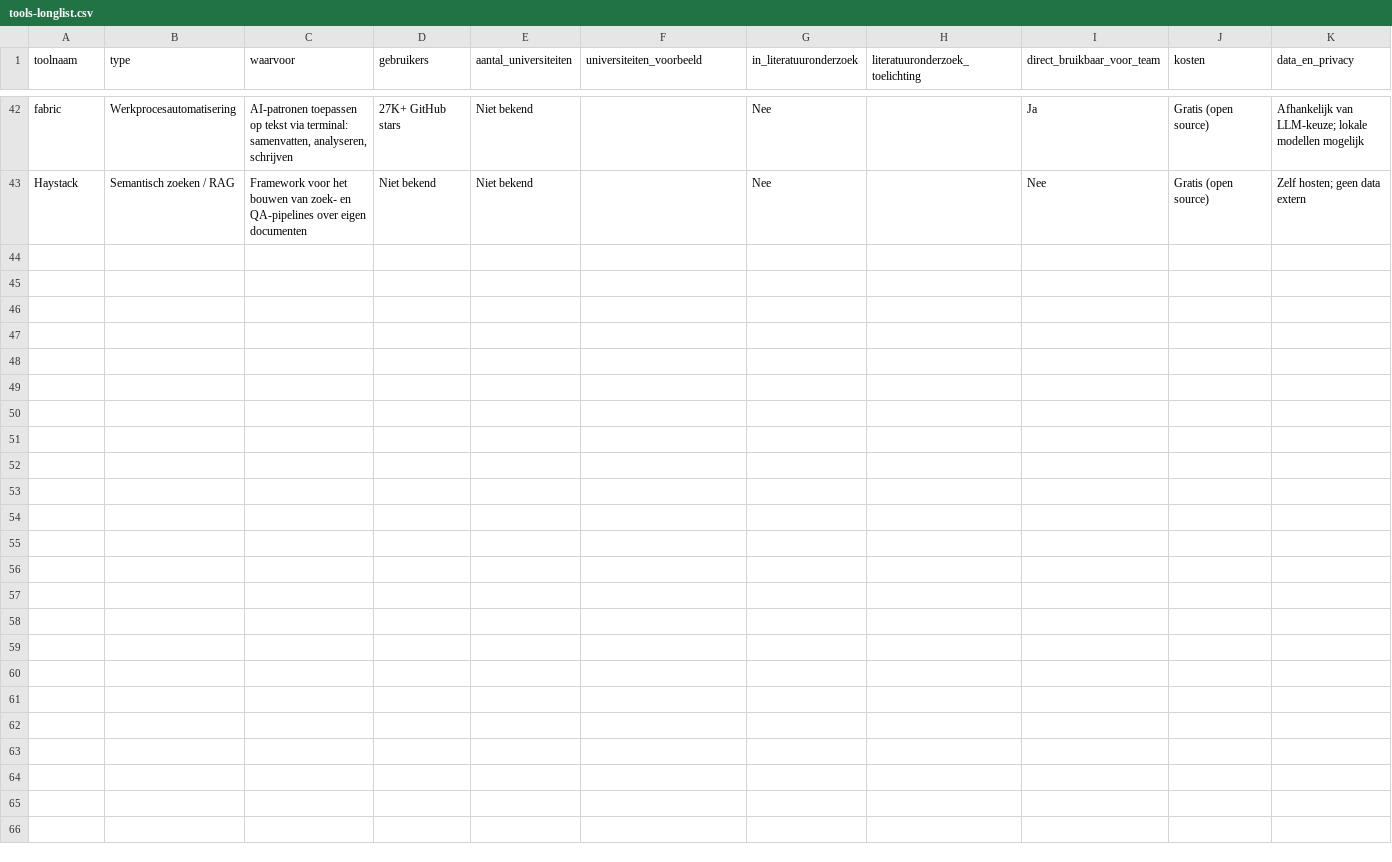
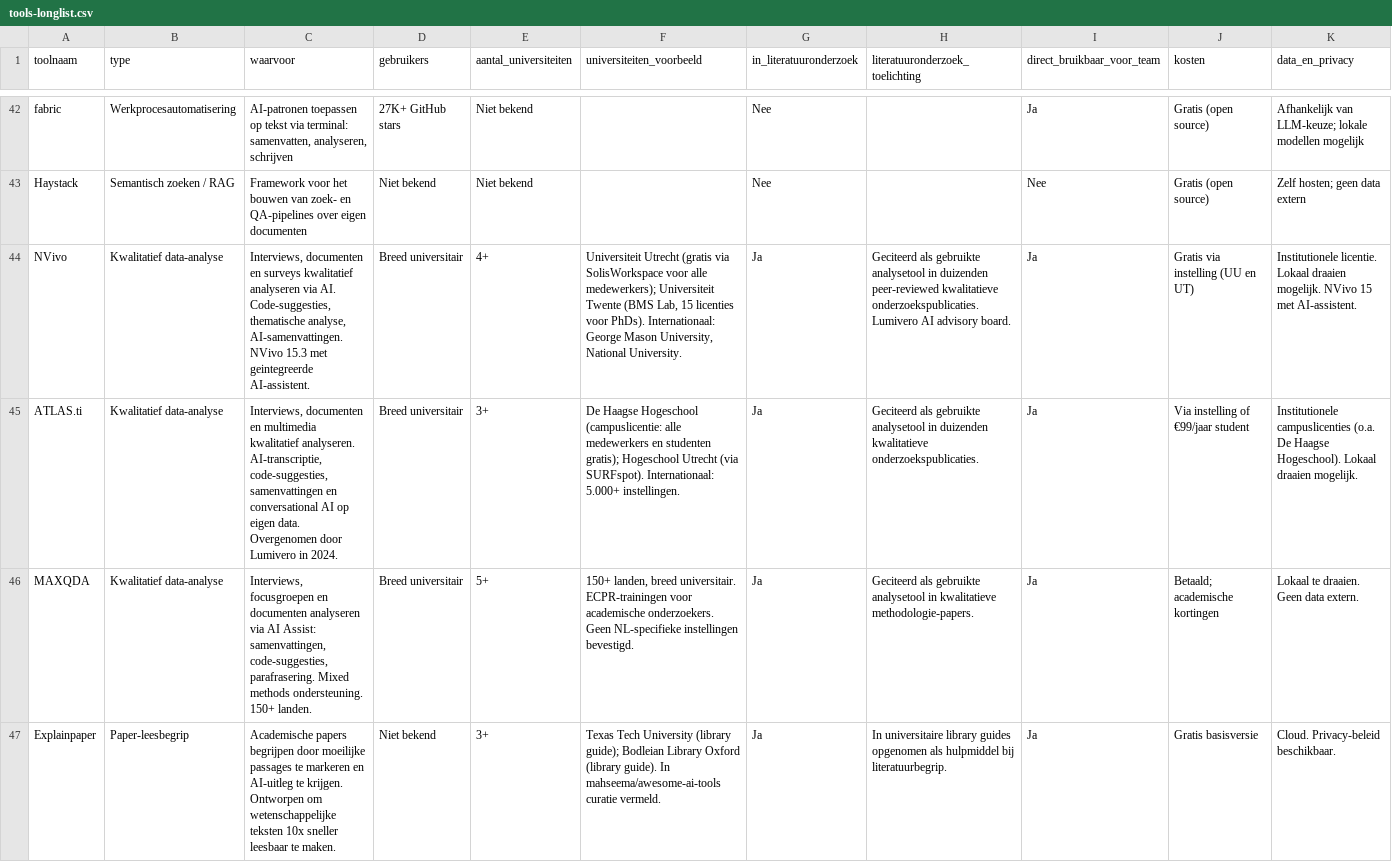
Before and after one commit to Windesheim-A-I-Support/Inventarisatie-kleine-AI-toepassingen-binnen-het-team, a CSV file: data/tools-longlist.csv, drawn as a sheet; only a part is shown, gaps mark what is left out; rows hold the shown columns only; the diff covers the shown part only; the diff names each change by its address in the sheet, - before the commit and + after, or states it on an @@ line.

```diff
--- a/data/tools-longlist.csv
+++ b/data/tools-longlist.csv
+row 44: NVivo | Kwalitatief data-analyse | Interviews, documenten en surveys kwalitatief analyseren via AI. Code-suggesties, thematische analyse, AI-samenvattingen. NVivo 15.3 met geintegreerde AI-assistent. | Breed universitair | 4+ | Universiteit Utrecht (gratis via SolisWorkspace voor alle medewerkers); Universiteit Twente (BMS Lab, 15 licenties voor PhDs). Internationaal: George Mason University, National University. | Ja | Geciteerd als gebruikte analysetool in duizenden peer-reviewed kwalitatieve onderzoekspublicaties. Lumivero AI advisory board. | Ja | Gratis via instelling (UU en UT) | Institutionele licentie. Lokaal draaien mogelijk. NVivo 15 met AI-assistent.
+row 45: ATLAS.ti | Kwalitatief data-analyse | Interviews, documenten en multimedia kwalitatief analyseren. AI-transcriptie, code-suggesties, samenvattingen en conversational AI op eigen data. Overgenomen door Lumivero in 2024. | Breed universitair | 3+ | De Haagse Hogeschool (campuslicentie: alle medewerkers en studenten gratis); Hogeschool Utrecht (via SURFspot). Internationaal: 5.000+ instellingen. | Ja | Geciteerd als gebruikte analysetool in duizenden kwalitatieve onderzoekspublicaties. | Ja | Via instelling of €99/jaar student | Institutionele campuslicenties (o.a. De Haagse Hogeschool). Lokaal draaien mogelijk.
+row 46: MAXQDA | Kwalitatief data-analyse | Interviews, focusgroepen en documenten analyseren via AI Assist: samenvattingen, code-suggesties, parafrasering. Mixed methods ondersteuning. 150+ landen. | Breed universitair | 5+ | 150+ landen, breed universitair. ECPR-trainingen voor academische onderzoekers. Geen NL-specifieke instellingen bevestigd. | Ja | Geciteerd als gebruikte analysetool in kwalitatieve methodologie-papers. | Ja | Betaald; academische kortingen | Lokaal te draaien. Geen data extern.
+row 47: Explainpaper | Paper-leesbegrip | Academische papers begrijpen door moeilijke passages te markeren en AI-uitleg te krijgen. Ontworpen om wetenschappelijke teksten 10x sneller leesbaar te maken. | Niet bekend | 3+ | Texas Tech University (library guide); Bodleian Library Oxford (library guide). In mahseema/awesome-ai-tools curatie vermeld. | Ja | In universitaire library guides opgenomen als hulpmiddel bij literatuurbegrip. | Ja | Gratis basisversie | Cloud. Privacy-beleid beschikbaar.
```
Also changed, not shown: 3 added rows elsewhere in this file, 1 other file.
